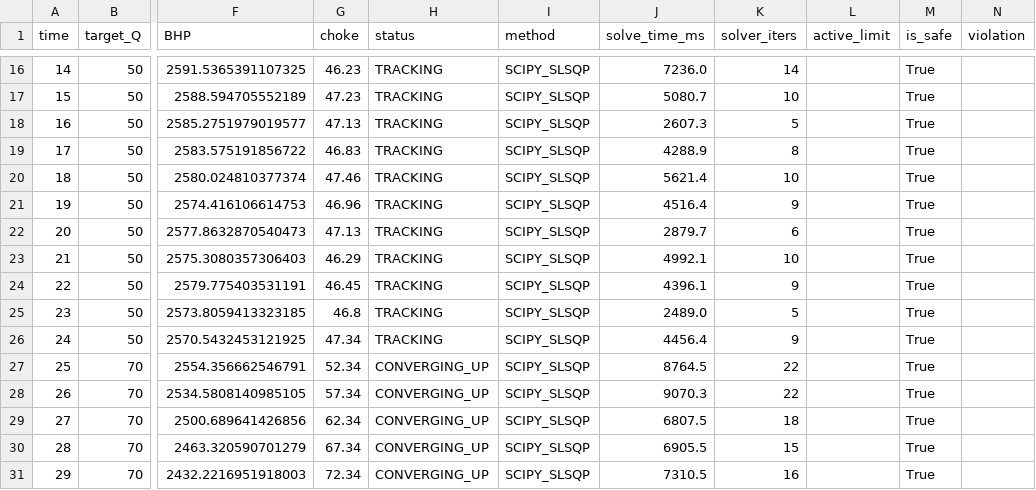
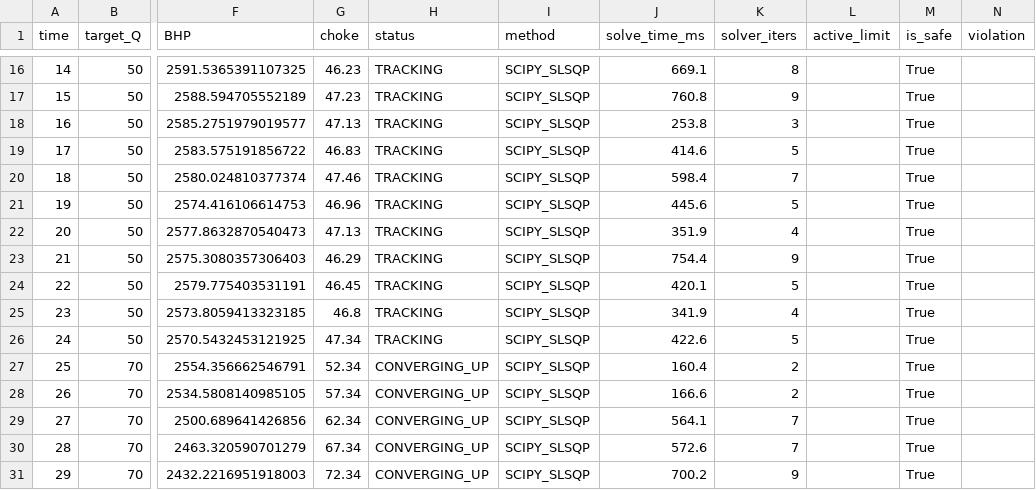
Before and after one commit to Sakshi0313/autonomous_choke_controller, a CSV file: results/scenario_B.csv, drawn as a sheet; only a part is shown, gaps mark what is left out; the diff covers the shown part only; the diff names each change by its address in the sheet, - before the commit and + after, or states it on an @@ line.

```diff
--- a/results/scenario_B.csv
+++ b/results/scenario_B.csv
-J16 (solve_time_ms): 7236.0
+J16 (solve_time_ms): 669.1
-K16 (solver_iters): 14
+K16 (solver_iters): 8
-J17 (solve_time_ms): 5080.7
+J17 (solve_time_ms): 760.8
-K17 (solver_iters): 10
+K17 (solver_iters): 9
-J18 (solve_time_ms): 2607.3
+J18 (solve_time_ms): 253.8
-K18 (solver_iters): 5
+K18 (solver_iters): 3
-J19 (solve_time_ms): 4288.9
+J19 (solve_time_ms): 414.6
-K19 (solver_iters): 8
+K19 (solver_iters): 5
-J20 (solve_time_ms): 5621.4
+J20 (solve_time_ms): 598.4
-K20 (solver_iters): 10
+K20 (solver_iters): 7
-J21 (solve_time_ms): 4516.4
+J21 (solve_time_ms): 445.6
-K21 (solver_iters): 9
+K21 (solver_iters): 5
-J22 (solve_time_ms): 2879.7
+J22 (solve_time_ms): 351.9
-K22 (solver_iters): 6
+K22 (solver_iters): 4
-J23 (solve_time_ms): 4992.1
+J23 (solve_time_ms): 754.4
-K23 (solver_iters): 10
+K23 (solver_iters): 9
-J24 (solve_time_ms): 4396.1
+J24 (solve_time_ms): 420.1
-K24 (solver_iters): 9
+K24 (solver_iters): 5
-J25 (solve_time_ms): 2489.0
+J25 (solve_time_ms): 341.9
-K25 (solver_iters): 5
+K25 (solver_iters): 4
-J26 (solve_time_ms): 4456.4
+J26 (solve_time_ms): 422.6
-K26 (solver_iters): 9
+K26 (solver_iters): 5
-J27 (solve_time_ms): 8764.5
+J27 (solve_time_ms): 160.4
-K27:K28 (solver_iters): 22
+K27:K28 (solver_iters): 2
-J28 (solve_time_ms): 9070.3
+J28 (solve_time_ms): 166.6
-J29 (solve_time_ms): 6807.5
+J29 (solve_time_ms): 564.1
-K29 (solver_iters): 18
+K29 (solver_iters): 7
-J30 (solve_time_ms): 6905.5
+J30 (solve_time_ms): 572.6
-K30 (solver_iters): 15
+K30 (solver_iters): 7
-J31 (solve_time_ms): 7310.5
+J31 (solve_time_ms): 700.2
-K31 (solver_iters): 16
+K31 (solver_iters): 9
```
Also changed, not shown: 94 edited cells elsewhere in this file, results/scenario_A.csv, results/scenario_C.csv, 3 other files.
